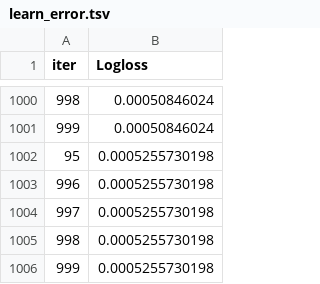
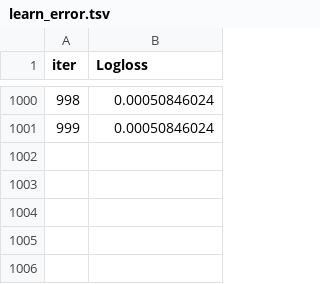
Before and after one commit to xantia88/mle-dvc, a TSV file: catboost_info/learn_error.tsv, drawn as a sheet; only a part is shown, gaps mark what is left out; the diff names each change by its address in the sheet, - before the commit and + after, or states it on an @@ line.

```diff
--- a/catboost_info/learn_error.tsv
+++ b/catboost_info/learn_error.tsv
-row 1002: 95 | 0.0005255730198
-row 1003: 996 | 0.0005255730198
-row 1004: 997 | 0.0005255730198
-row 1005: 998 | 0.0005255730198
-row 1006: 999 | 0.0005255730198
```
Also changed, not shown: catboost_info/time_left.tsv, 4 other files.
